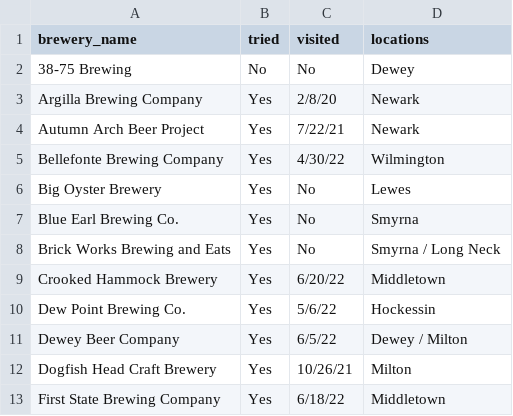
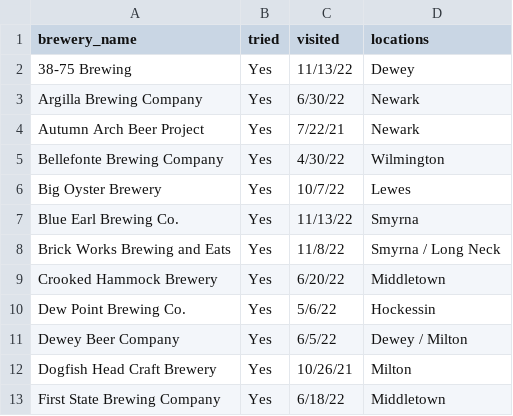
Before and after one commit to cencek/beer-data, a CSV file: delaware-breweries.csv, drawn as a sheet; only a part is shown; the diff covers the shown part only.

```diff
--- a/delaware-breweries.csv
+++ b/delaware-breweries.csv
@@ -1,9 +1,9 @@
 brewery_name,tried,visited,locations
-38-75 Brewing,No,No,Dewey
-Argilla Brewing Company,Yes,2/8/20,Newark
+38-75 Brewing,Yes,11/13/22,Dewey
+Argilla Brewing Company,Yes,6/30/22,Newark
 Autumn Arch Beer Project,Yes,7/22/21,Newark
 Bellefonte Brewing Company ,Yes,4/30/22,Wilmington
-Big Oyster Brewery,Yes,No,Lewes
-Blue Earl Brewing Co.,Yes,No,Smyrna
-Brick Works Brewing and Eats,Yes,No,Smyrna / Long Neck
+Big Oyster Brewery,Yes,10/7/22,Lewes
+Blue Earl Brewing Co.,Yes,11/13/22,Smyrna
+Brick Works Brewing and Eats,Yes,11/8/22,Smyrna / Long Neck
 Crooked Hammock Brewery,Yes,6/20/22,Middletown
```
Also changed, not shown: 1 removed row and 15 edited cells elsewhere in this file.
